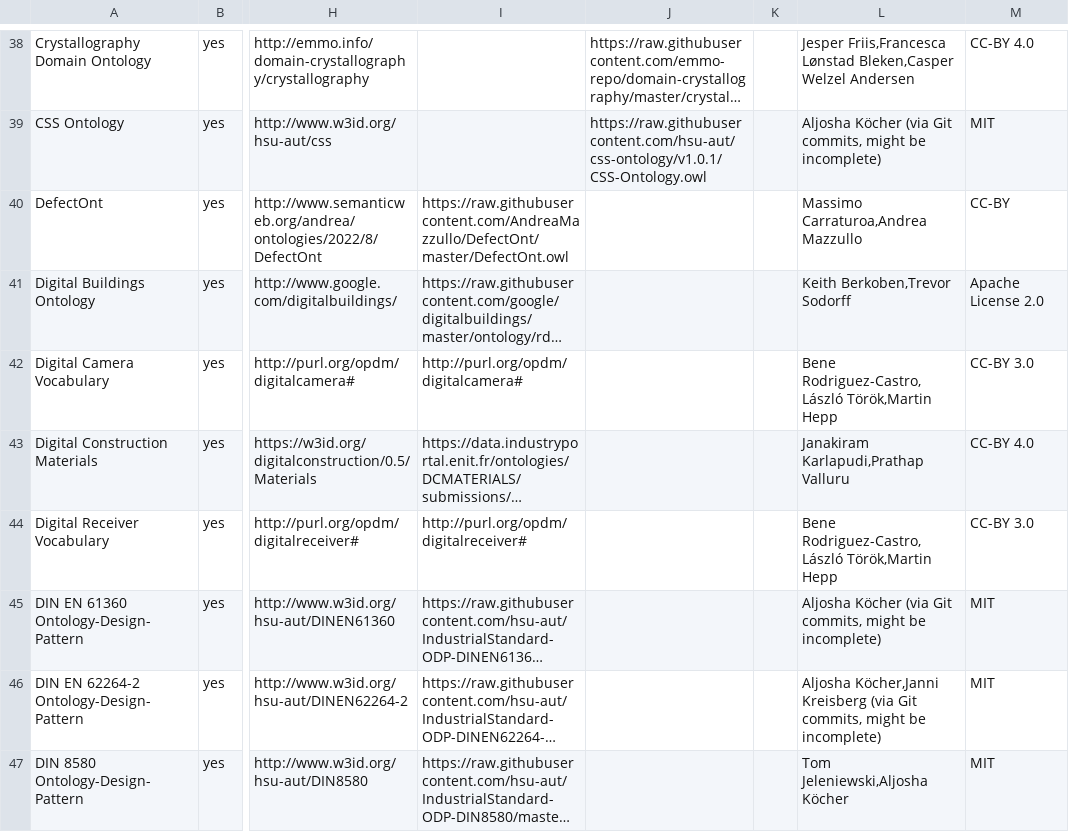
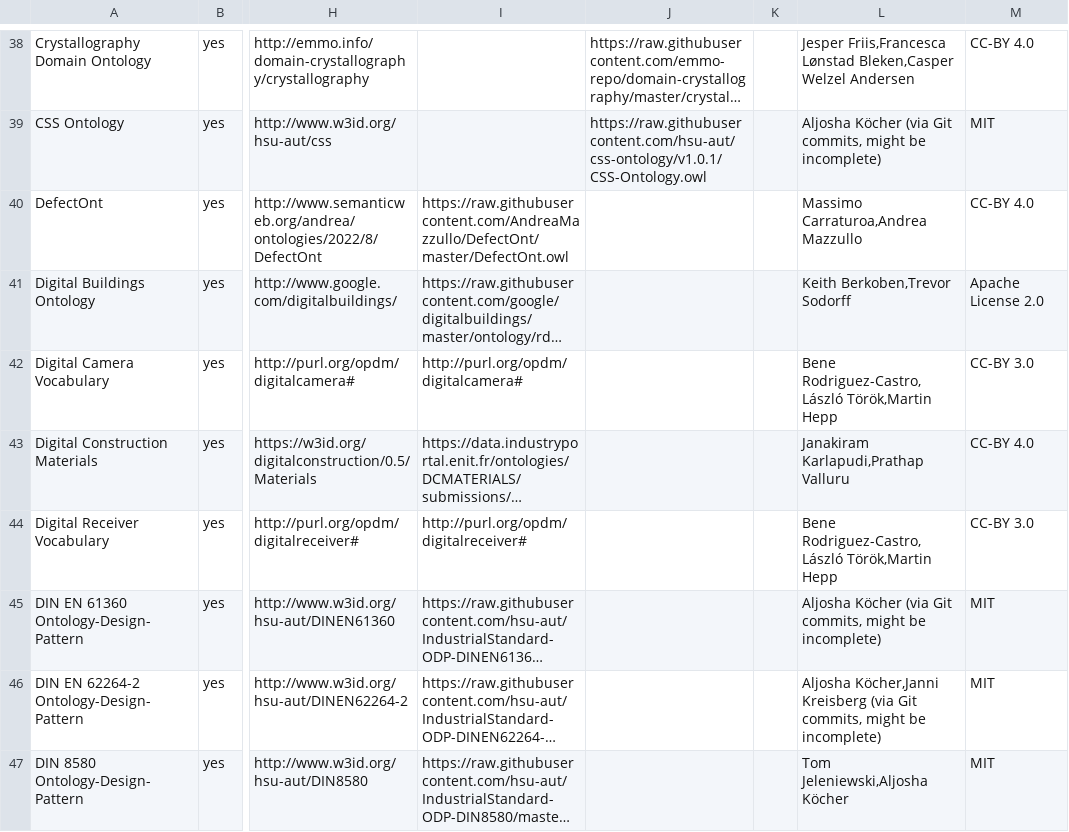
Before and after one commit to k00ni/manufacturing-industry-ontology-list, a CSV file: ontologies.csv, drawn as a sheet; only a part is shown, gaps mark what is left out; long unchanged cells end in …; the diff names each change by its address in the sheet, - before the commit and + after, or states it on an @@ line.

Commit message:
Update ontologies.csv

```diff
--- a/ontologies.csv
+++ b/ontologies.csv
-M40: CC-BY
+M40: CC-BY 4.0
```
